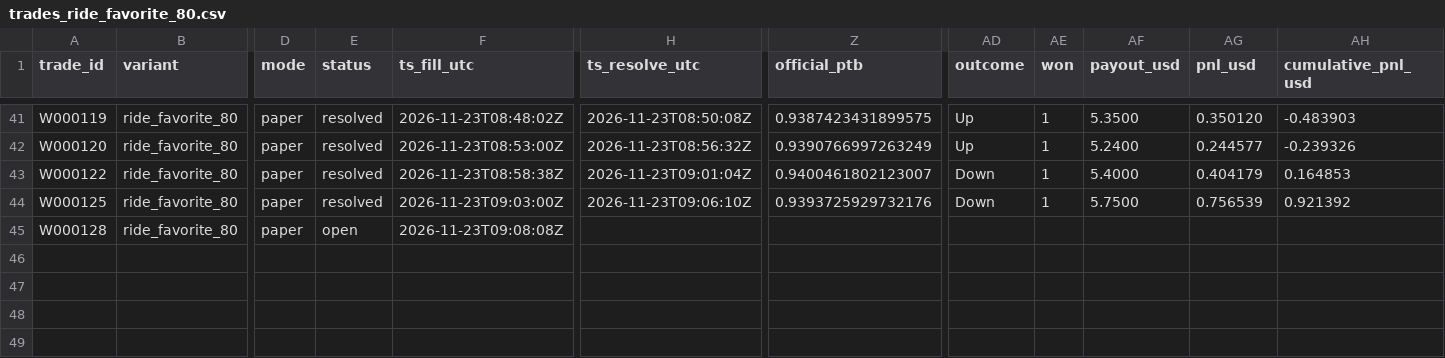
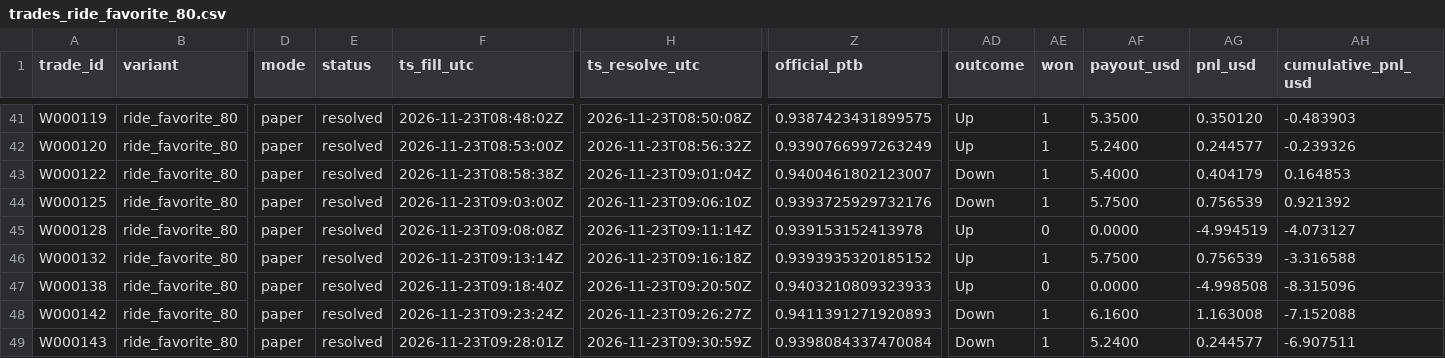
Before and after one commit to michaeldeuchar-dotcom/xrp-paper-bot, a CSV file: data/week2/trades_ride_favorite_80.csv, drawn as a sheet; only a part is shown, gaps mark what is left out; rows hold the shown columns only; the diff names each change by its address in the sheet, - before the commit and + after, or states it on an @@ line.

```diff
--- a/data/week2/trades_ride_favorite_80.csv
+++ b/data/week2/trades_ride_favorite_80.csv
-E45 (status): open
+E45 (status): resolved
-H45 (ts_resolve_utc): (empty)
+H45 (ts_resolve_utc): 2026-11-23T09:11:14Z
-Z45 (official_ptb): (empty)
+Z45 (official_ptb): 0.939153152413978
-AD45 (outcome): (empty)
+AD45 (outcome): Up
-AE45 (won): (empty)
+AE45 (won): 0
-AF45 (payout_usd): (empty)
+AF45 (payout_usd): 0.0000
-AG45 (pnl_usd): (empty)
+AG45 (pnl_usd): -4.994519
-AH45 (cumulative_pnl_usd): (empty)
+AH45 (cumulative_pnl_usd): -4.073127
+row 46: W000132 | ride_favorite_80 | paper | resolved | 2026-11-23T09:13:14Z | 2026-11-23T09:16:18Z | 0.9393935320185152 | Up | 1 | 5.7500 | 0.756539 | -3.316588
+row 47: W000138 | ride_favorite_80 | paper | resolved | 2026-11-23T09:18:40Z | 2026-11-23T09:20:50Z | 0.9403210809323933 | Up | 0 | 0.0000 | -4.998508 | -8.315096
+row 48: W000142 | ride_favorite_80 | paper | resolved | 2026-11-23T09:23:24Z | 2026-11-23T09:26:27Z | 0.9411391271920893 | Down | 1 | 6.1600 | 1.163008 | -7.152088
+row 49: W000143 | ride_favorite_80 | paper | resolved | 2026-11-23T09:28:01Z | 2026-11-23T09:30:59Z | 0.9398084337470084 | Down | 1 | 5.2400 | 0.244577 | -6.907511
```
Also changed, not shown: data/week2/decisions_tail.csv, data/week2/trades_auto_pick.csv, 11 other files.
